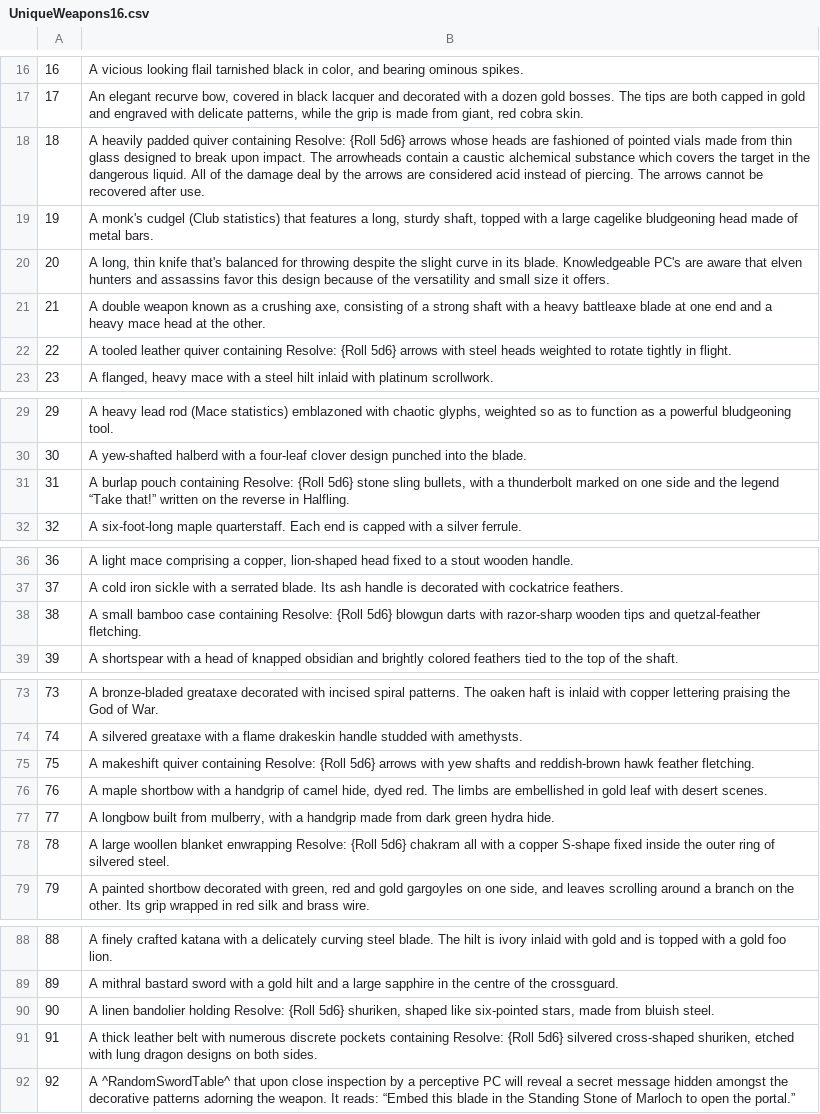
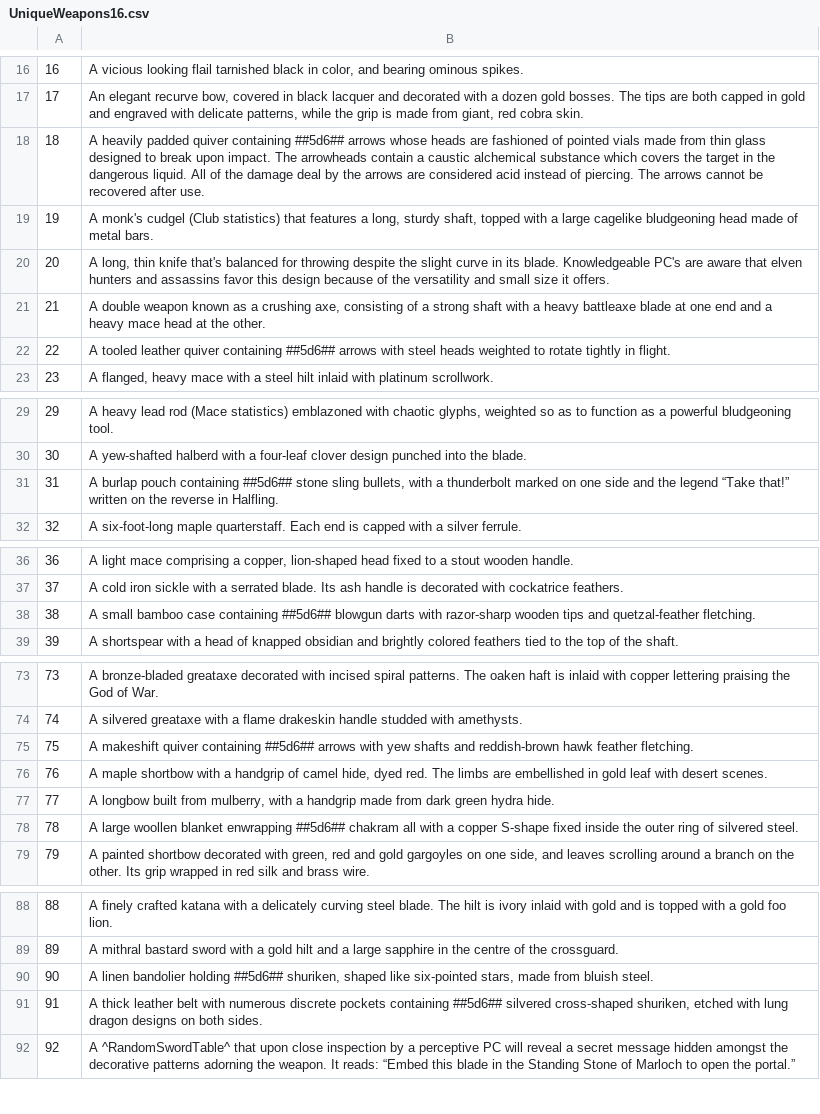
Before and after one commit to Celebane/TreasureTables, a CSV file: Tables/UniqueWeapons16.csv, drawn as a sheet; only a part is shown, gaps mark what is left out; the diff covers the shown part only.

```diff
--- a/Tables/UniqueWeapons16.csv
+++ b/Tables/UniqueWeapons16.csv
@@ -17,3 +17,3 @@
 17,"An elegant recurve bow, covered in black lacquer and decorated with a dozen gold bosses. The tips are both capped in gold and engraved with delicate patterns, while the grip is made from giant, red cobra skin."
-18,"A heavily padded quiver containing Resolve: {Roll 5d6} arrows whose heads are fashioned of pointed vials made from thin glass designed to break upon impact. The arrowheads contain a caustic alchemical substance which covers the target in the dangerous liquid. All of the damage deal by the arrows are considered acid instead of piercing. The arrows cannot be recovered after use."
+18,"A heavily padded quiver containing ##5d6## arrows whose heads are fashioned of pointed vials made from thin glass designed to break upon impact. The arrowheads contain a caustic alchemical substance which covers the target in the dangerous liquid. All of the damage deal by the arrows are considered acid instead of piercing. The arrows cannot be recovered after use."
 19,"A monk's cudgel (Club statistics) that features a long, sturdy shaft, topped with a large cagelike bludgeoning head made of metal bars."
@@ -21,3 +21,3 @@
 21,"A double weapon known as a crushing axe, consisting of a strong shaft with a heavy battleaxe blade at one end and a heavy mace head at the other."
-22,"A tooled leather quiver containing Resolve: {Roll 5d6} arrows with steel heads weighted to rotate tightly in flight."
+22,"A tooled leather quiver containing ##5d6## arrows with steel heads weighted to rotate tightly in flight."
 23,"A flanged, heavy mace with a steel hilt inlaid with platinum scrollwork."
@@ -30,3 +30,3 @@
 30,"A yew-shafted halberd with a four-leaf clover design punched into the blade."
-31,"A burlap pouch containing Resolve: {Roll 5d6} stone sling bullets, with a thunderbolt marked on one side and the legend “Take that!” written on the reverse in Halfling."
+31,"A burlap pouch containing ##5d6## stone sling bullets, with a thunderbolt marked on one side and the legend “Take that!” written on the reverse in Halfling."
 32,"A six-foot-long maple quarterstaff. Each end is capped with a silver ferrule."
@@ -37,3 +37,3 @@
 37,"A cold iron sickle with a serrated blade. Its ash handle is decorated with cockatrice feathers."
-38,"A small bamboo case containing Resolve: {Roll 5d6} blowgun darts with razor-sharp wooden tips and quetzal-feather fletching."
+38,"A small bamboo case containing ##5d6## blowgun darts with razor-sharp wooden tips and quetzal-feather fletching."
 39,"A shortspear with a head of knapped obsidian and brightly colored feathers tied to the top of the shaft."
@@ -74,6 +74,6 @@
 74,"A silvered greataxe with a flame drakeskin handle studded with amethysts."
-75,"A makeshift quiver containing Resolve: {Roll 5d6} arrows with yew shafts and reddish-brown hawk feather fletching."
+75,"A makeshift quiver containing ##5d6## arrows with yew shafts and reddish-brown hawk feather fletching."
 76,"A maple shortbow with a handgrip of camel hide, dyed red. The limbs are embellished in gold leaf with desert scenes."
 77,"A longbow built from mulberry, with a handgrip made from dark green hydra hide."
-78,"A large woollen blanket enwrapping Resolve: {Roll 5d6} chakram all with a copper S-shape fixed inside the outer ring of silvered steel."
+78,"A large woollen blanket enwrapping ##5d6## chakram all with a copper S-shape fixed inside the outer ring of silvered steel."
 79,"A painted shortbow decorated with green, red and gold gargoyles on one side, and leaves scrolling around a branch on the other. Its grip wrapped in red silk and brass wire."
@@ -89,4 +89,4 @@
 89,"A mithral bastard sword with a gold hilt and a large sapphire in the centre of the crossguard."
-90,"A linen bandolier holding Resolve: {Roll 5d6} shuriken, shaped like six-pointed stars, made from bluish steel."
-91,"A thick leather belt with numerous discrete pockets containing Resolve: {Roll 5d6} silvered cross-shaped shuriken, etched with lung dragon designs on both sides."
+90,"A linen bandolier holding ##5d6## shuriken, shaped like six-pointed stars, made from bluish steel."
+91,"A thick leather belt with numerous discrete pockets containing ##5d6## silvered cross-shaped shuriken, etched with lung dragon designs on both sides."
 92,"A ^RandomSwordTable^ that upon close inspection by a perceptive PC will reveal a secret message hidden amongst the decorative patterns adorning the weapon. It reads: “Embed this blade in the Standing Stone of Marloch to open the portal.”"
```
Also changed, not shown: 3 edited cells elsewhere in this file, Tables/MinorMagicItems6.csv, Tables/UniqueWeapons13.csv, 32 other files.
